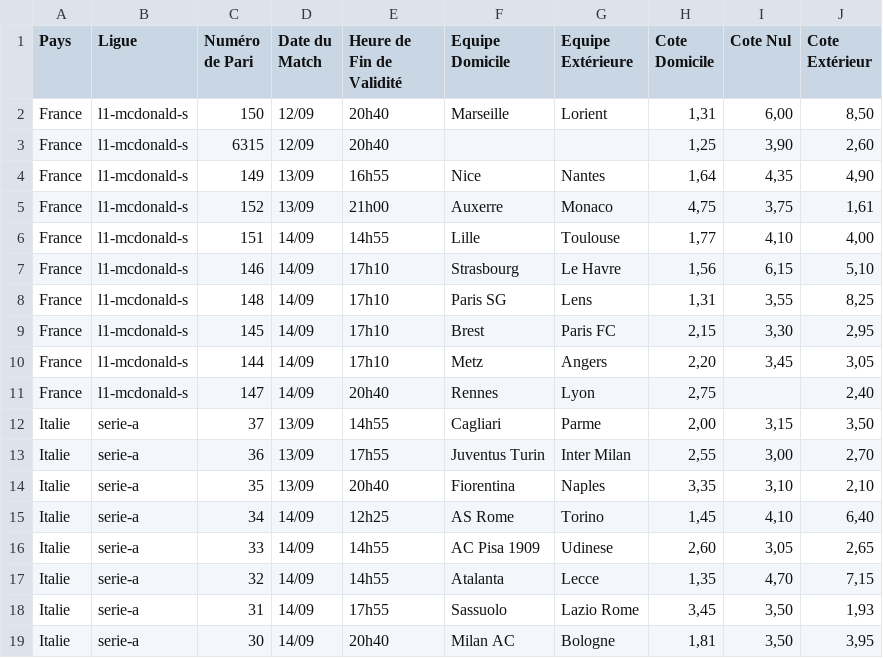
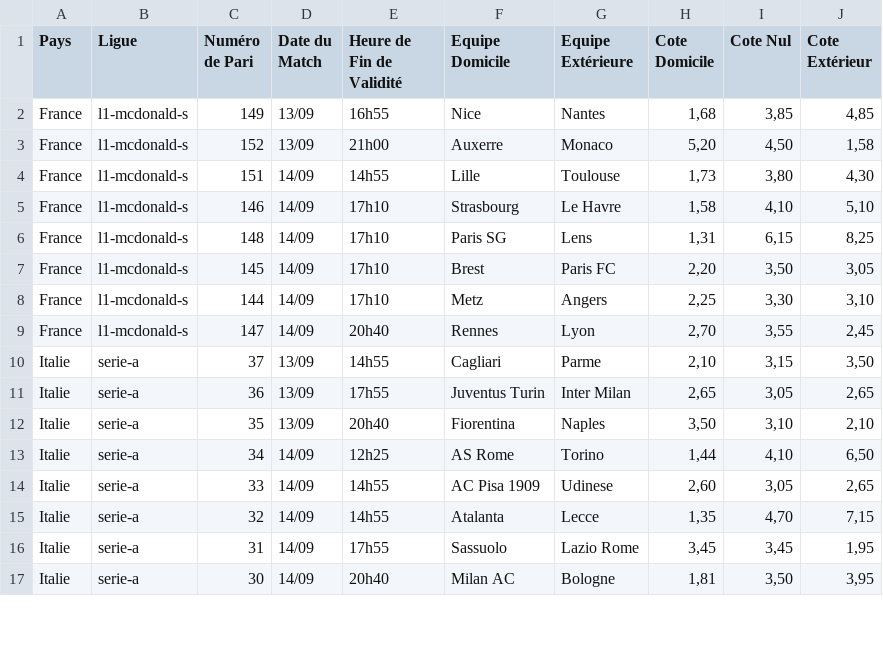
Before and after one commit to Metimer/Goalytics, a CSV file: cotes_du_jour.csv, drawn as a sheet; only a part is shown; the diff covers the shown part only.

Commit message:
Mise à jour des fichiers CSV des cotes

```diff
--- a/cotes_du_jour.csv
+++ b/cotes_du_jour.csv
@@ -1,19 +1,17 @@
 Pays,Ligue,Numéro de Pari,Date du Match,Heure de Fin de Validité,Equipe Domicile,Equipe Extérieure,Cote Domicile,Cote Nul,Cote Extérieur
-France,l1-mcdonald-s,150,12/09,20h40,Marseille,Lorient,"1,31","6,00","8,50"
-France,l1-mcdonald-s,6315,12/09,20h40,,,"1,25","3,90","2,60"
-France,l1-mcdonald-s,149,13/09,16h55,Nice,Nantes,"1,64","4,35","4,90"
-France,l1-mcdonald-s,152,13/09,21h00,Auxerre,Monaco,"4,75","3,75","1,61"
-France,l1-mcdonald-s,151,14/09,14h55,Lille,Toulouse,"1,77","4,10","4,00"
-France,l1-mcdonald-s,146,14/09,17h10,Strasbourg,Le Havre,"1,56","6,15","5,10"
-France,l1-mcdonald-s,148,14/09,17h10,Paris SG,Lens,"1,31","3,55","8,25"
-France,l1-mcdonald-s,145,14/09,17h10,Brest,Paris FC,"2,15","3,30","2,95"
-France,l1-mcdonald-s,144,14/09,17h10,Metz,Angers,"2,20","3,45","3,05"
-France,l1-mcdonald-s,147,14/09,20h40,Rennes,Lyon,"2,75",,"2,40"
-Italie,serie-a,37,13/09,14h55,Cagliari,Parme,"2,00","3,15","3,50"
-Italie,serie-a,36,13/09,17h55,Juventus Turin,Inter Milan,"2,55","3,00","2,70"
-Italie,serie-a,35,13/09,20h40,Fiorentina,Naples,"3,35","3,10","2,10"
-Italie,serie-a,34,14/09,12h25,AS Rome,Torino,"1,45","4,10","6,40"
+France,l1-mcdonald-s,149,13/09,16h55,Nice,Nantes,"1,68","3,85","4,85"
+France,l1-mcdonald-s,152,13/09,21h00,Auxerre,Monaco,"5,20","4,50","1,58"
+France,l1-mcdonald-s,151,14/09,14h55,Lille,Toulouse,"1,73","3,80","4,30"
+France,l1-mcdonald-s,146,14/09,17h10,Strasbourg,Le Havre,"1,58","4,10","5,10"
+France,l1-mcdonald-s,148,14/09,17h10,Paris SG,Lens,"1,31","6,15","8,25"
+France,l1-mcdonald-s,145,14/09,17h10,Brest,Paris FC,"2,20","3,50","3,05"
+France,l1-mcdonald-s,144,14/09,17h10,Metz,Angers,"2,25","3,30","3,10"
+France,l1-mcdonald-s,147,14/09,20h40,Rennes,Lyon,"2,70","3,55","2,45"
+Italie,serie-a,37,13/09,14h55,Cagliari,Parme,"2,10","3,15","3,50"
+Italie,serie-a,36,13/09,17h55,Juventus Turin,Inter Milan,"2,65","3,05","2,65"
+Italie,serie-a,35,13/09,20h40,Fiorentina,Naples,"3,50","3,10","2,10"
+Italie,serie-a,34,14/09,12h25,AS Rome,Torino,"1,44","4,10","6,50"
 Italie,serie-a,33,14/09,14h55,AC Pisa 1909,Udinese,"2,60","3,05","2,65"
 Italie,serie-a,32,14/09,14h55,Atalanta,Lecce,"1,35","4,70","7,15"
-Italie,serie-a,31,14/09,17h55,Sassuolo,Lazio Rome,"3,45","3,50","1,93"
+Italie,serie-a,31,14/09,17h55,Sassuolo,Lazio Rome,"3,45","3,45","1,95"
 Italie,serie-a,30,14/09,20h40,Milan AC,Bologne,"1,81","3,50","3,95"
```
Also changed, not shown: 2 removed rows and 64 edited cells elsewhere in this file.
